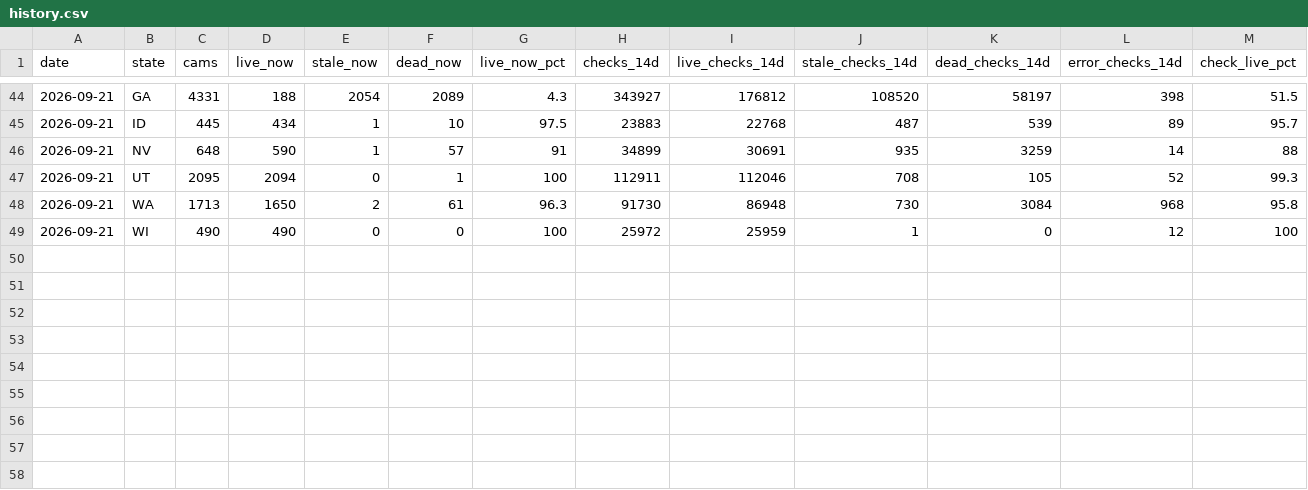
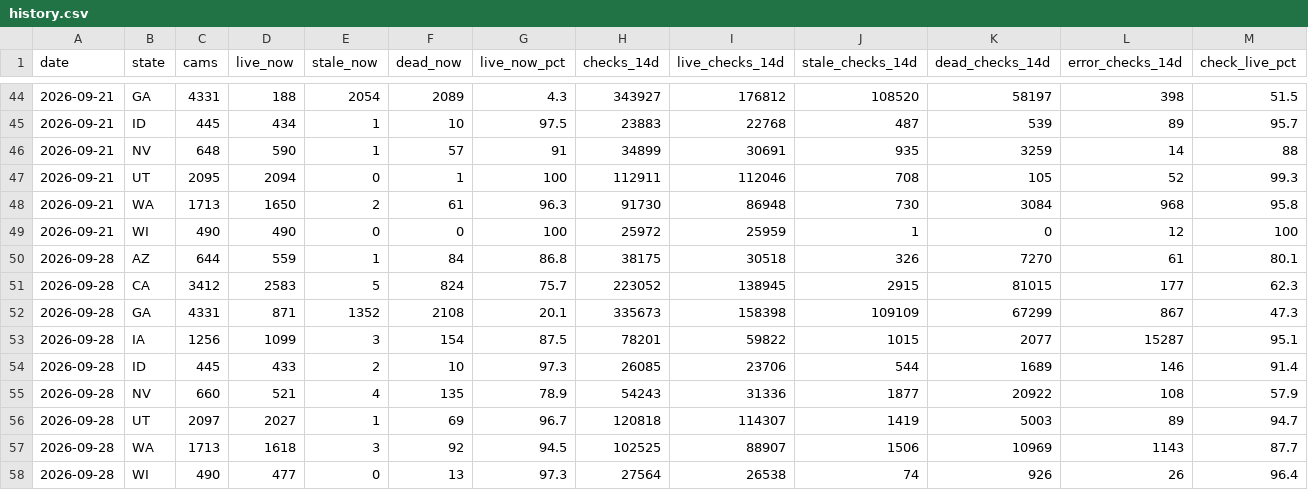
Before and after one commit to bzsasson/traffic-camera-sources, a CSV file: data/uptime/history.csv, drawn as a sheet; only a part is shown, gaps mark what is left out.

```diff
--- a/data/uptime/history.csv
+++ b/data/uptime/history.csv
@@ -49 +49,10 @@ date,state,cams,live_now,stale_now,dead_now,live_now_pct,checks_14d,live_checks_
 2026-09-21,WI,490,490,0,0,100,25972,25959,1,0,12,100
+2026-09-28,AZ,644,559,1,84,86.8,38175,30518,326,7270,61,80.1
+2026-09-28,CA,3412,2583,5,824,75.7,223052,138945,2915,81015,177,62.3
+2026-09-28,GA,4331,871,1352,2108,20.1,335673,158398,109109,67299,867,47.3
+2026-09-28,IA,1256,1099,3,154,87.5,78201,59822,1015,2077,15287,95.1
+2026-09-28,ID,445,433,2,10,97.3,26085,23706,544,1689,146,91.4
+2026-09-28,NV,660,521,4,135,78.9,54243,31336,1877,20922,108,57.9
+2026-09-28,UT,2097,2027,1,69,96.7,120818,114307,1419,5003,89,94.7
+2026-09-28,WA,1713,1618,3,92,94.5,102525,88907,1506,10969,1143,87.7
+2026-09-28,WI,490,477,0,13,97.3,27564,26538,74,926,26,96.4
```
Also changed, not shown: 12 other files.
